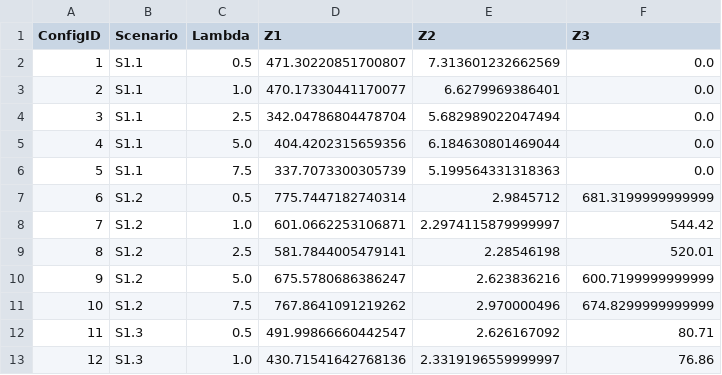
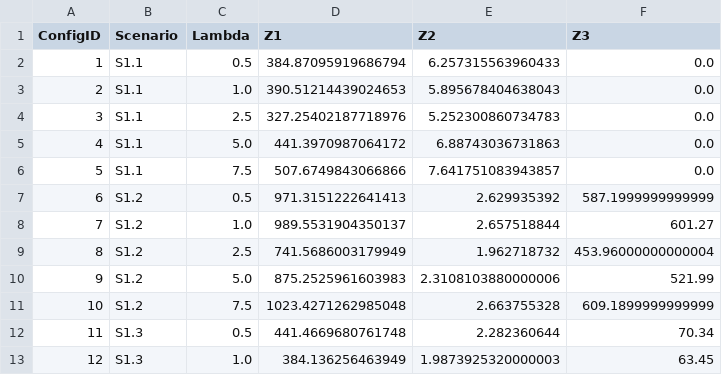
Before and after one commit to nisahanum/optimize_project, a CSV file: s1_synergy_tuning_results.csv, drawn as a sheet; only a part is shown; the diff covers the shown part only.

```diff
--- a/s1_synergy_tuning_results.csv
+++ b/s1_synergy_tuning_results.csv
@@ -1,13 +1,13 @@
 ConfigID,Scenario,Lambda,Z1,Z2,Z3
-1,S1.1,0.5,471.30220851700807,7.313601232662569,0.0
-2,S1.1,1.0,470.17330441170077,6.6279969386401,0.0
-3,S1.1,2.5,342.04786804478704,5.682989022047494,0.0
-4,S1.1,5.0,404.4202315659356,6.184630801469044,0.0
-5,S1.1,7.5,337.7073300305739,5.199564331318363,0.0
-6,S1.2,0.5,775.7447182740314,2.9845712,681.3199999999999
-7,S1.2,1.0,601.0662253106871,2.2974115879999997,544.42
-8,S1.2,2.5,581.7844005479141,2.28546198,520.01
-9,S1.2,5.0,675.5780686386247,2.623836216,600.7199999999999
-10,S1.2,7.5,767.8641091219262,2.970000496,674.8299999999999
-11,S1.3,0.5,491.99866660442547,2.626167092,80.71
-12,S1.3,1.0,430.71541642768136,2.3319196559999997,76.86
+1,S1.1,0.5,384.87095919686794,6.257315563960433,0.0
+2,S1.1,1.0,390.51214439024653,5.895678404638043,0.0
+3,S1.1,2.5,327.25402187718976,5.252300860734783,0.0
+4,S1.1,5.0,441.3970987064172,6.88743036731863,0.0
+5,S1.1,7.5,507.6749843066866,7.641751083943857,0.0
+6,S1.2,0.5,971.3151222641413,2.629935392,587.1999999999999
+7,S1.2,1.0,989.5531904350137,2.657518844,601.27
+8,S1.2,2.5,741.5686003179949,1.962718732,453.96000000000004
+9,S1.2,5.0,875.2525961603983,2.3108103880000006,521.99
+10,S1.2,7.5,1023.4271262985048,2.663755328,609.1899999999999
+11,S1.3,0.5,441.4669680761748,2.282360644,70.34
+12,S1.3,1.0,384.136256463949,1.9873925320000003,63.45
```
Also changed, not shown: 24 edited cells elsewhere in this file, 15 other files.
